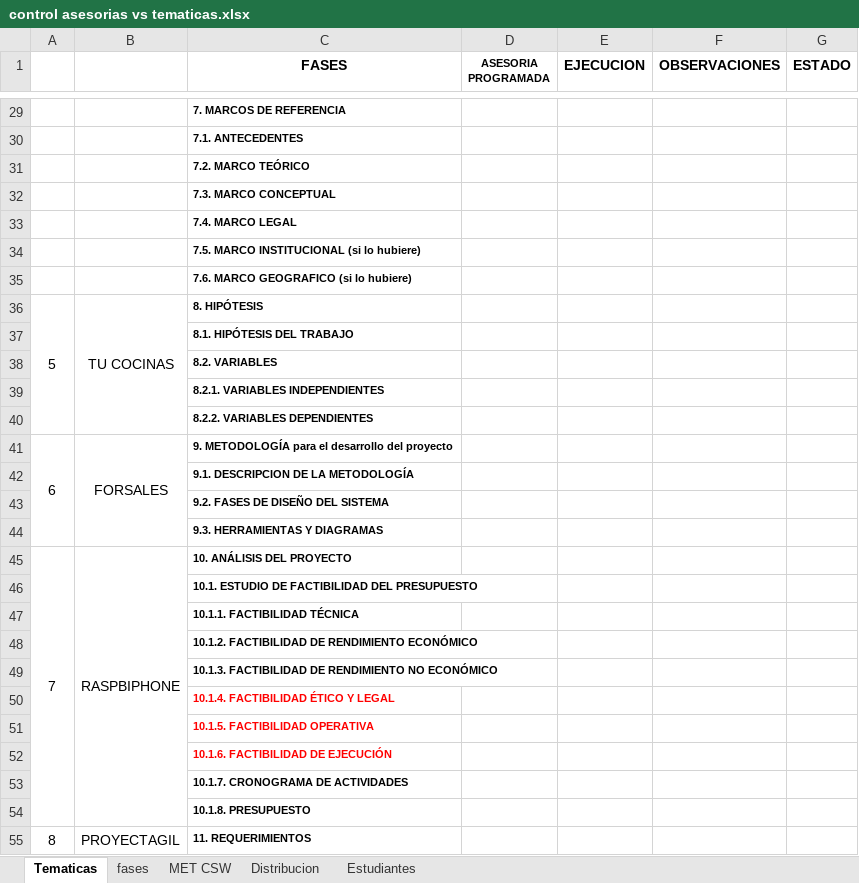
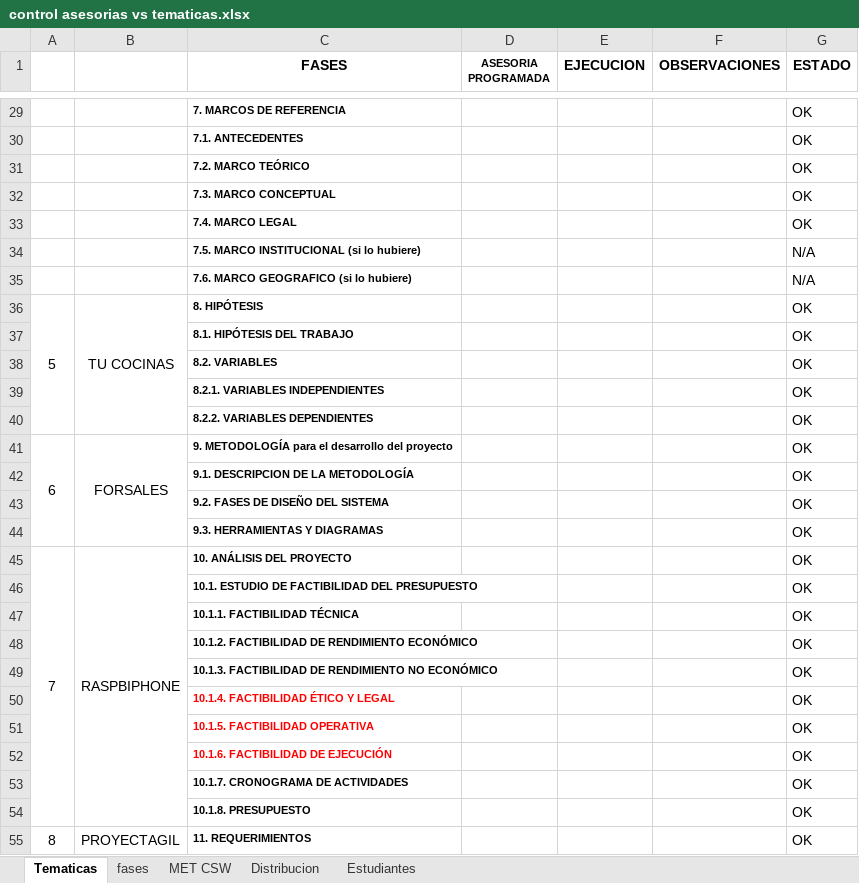
Before and after one commit to yessicab/funnYD, an Excel workbook: control asesorias vs tematicas.xlsx, sheet Tematicas, drawn as a sheet; only a part is shown, gaps mark what is left out; values as stored, in another font and other column widths than the file's, no borders; the diff covers the shown part only; the diff names each change by its address in the sheet, - before the commit and + after, or states it on an @@ line.

```diff
--- a/control asesorias vs tematicas.xlsx (sheet Tematicas)
+++ b/control asesorias vs tematicas.xlsx (sheet Tematicas)
-G29:G33 (ESTADO): (empty)
+G29:G33 (ESTADO): OK
-G34:G35 (ESTADO): (empty)
+G34:G35 (ESTADO): N/A
-G36:G55 (ESTADO): (empty)
+G36:G55 (ESTADO): OK
```
Also changed, not shown: 57 edited cells elsewhere in this sheet, 1 other file.
